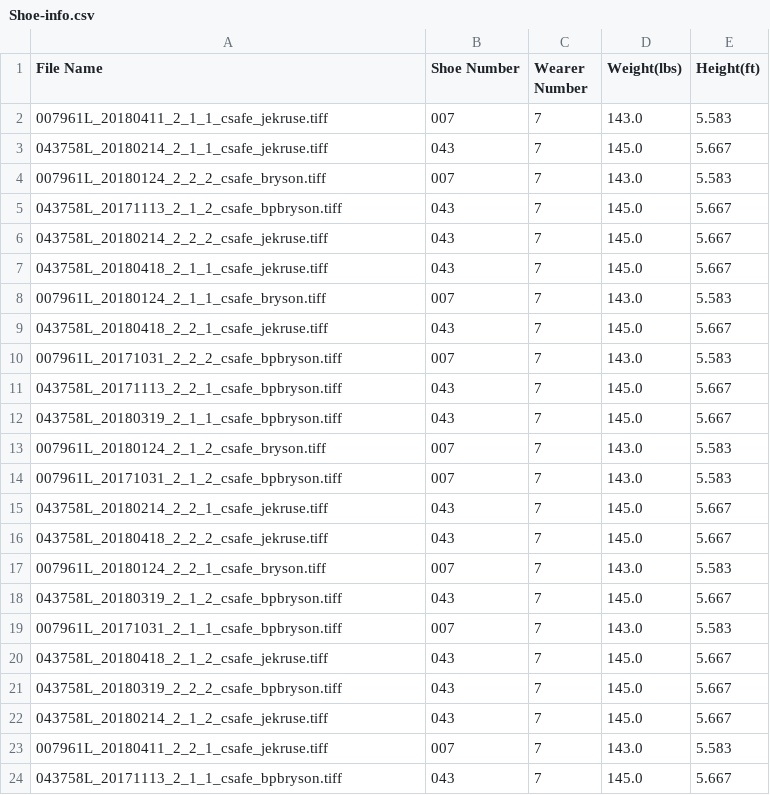
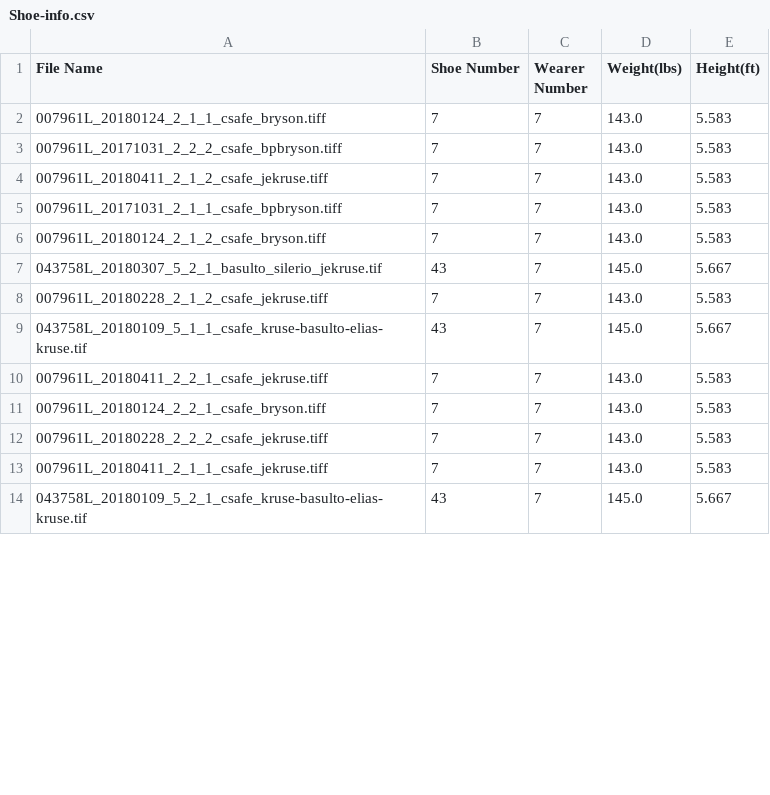
Before and after one commit to srvanderplas/Posters, a CSV file: 201902_AAFS_ShoeDB/DLData/Shoe-info.csv, drawn as a sheet; only a part is shown; the diff covers the shown part only.

```diff
--- a/201902_AAFS_ShoeDB/DLData/Shoe-info.csv
+++ b/201902_AAFS_ShoeDB/DLData/Shoe-info.csv
@@ -1,24 +1,14 @@
 "File Name","Shoe Number","Wearer Number","Weight(lbs)","Height(ft)"
-"007961L_20180411_2_1_1_csafe_jekruse.tiff","007","7","143.0","5.583"
-"043758L_20180214_2_1_1_csafe_jekruse.tiff","043","7","145.0","5.667"
-"007961L_20180124_2_2_2_csafe_bryson.tiff","007","7","143.0","5.583"
-"043758L_20171113_2_1_2_csafe_bpbryson.tiff","043","7","145.0","5.667"
-"043758L_20180214_2_2_2_csafe_jekruse.tiff","043","7","145.0","5.667"
-"043758L_20180418_2_1_1_csafe_jekruse.tiff","043","7","145.0","5.667"
-"007961L_20180124_2_1_1_csafe_bryson.tiff","007","7","143.0","5.583"
-"043758L_20180418_2_2_1_csafe_jekruse.tiff","043","7","145.0","5.667"
-"007961L_20171031_2_2_2_csafe_bpbryson.tiff","007","7","143.0","5.583"
-"043758L_20171113_2_2_1_csafe_bpbryson.tiff","043","7","145.0","5.667"
-"043758L_20180319_2_1_1_csafe_bpbryson.tiff","043","7","145.0","5.667"
-"007961L_20180124_2_1_2_csafe_bryson.tiff","007","7","143.0","5.583"
-"007961L_20171031_2_1_2_csafe_bpbryson.tiff","007","7","143.0","5.583"
-"043758L_20180214_2_2_1_csafe_jekruse.tiff","043","7","145.0","5.667"
-"043758L_20180418_2_2_2_csafe_jekruse.tiff","043","7","145.0","5.667"
-"007961L_20180124_2_2_1_csafe_bryson.tiff","007","7","143.0","5.583"
-"043758L_20180319_2_1_2_csafe_bpbryson.tiff","043","7","145.0","5.667"
-"007961L_20171031_2_1_1_csafe_bpbryson.tiff","007","7","143.0","5.583"
-"043758L_20180418_2_1_2_csafe_jekruse.tiff","043","7","145.0","5.667"
-"043758L_20180319_2_2_2_csafe_bpbryson.tiff","043","7","145.0","5.667"
-"043758L_20180214_2_1_2_csafe_jekruse.tiff","043","7","145.0","5.667"
-"007961L_20180411_2_2_1_csafe_jekruse.tiff","007","7","143.0","5.583"
-"043758L_20171113_2_1_1_csafe_bpbryson.tiff","043","7","145.0","5.667"
+"007961L_20180124_2_1_1_csafe_bryson.tiff","7","7","143.0","5.583"
+"007961L_20171031_2_2_2_csafe_bpbryson.tiff","7","7","143.0","5.583"
+"007961L_20180411_2_1_2_csafe_jekruse.tiff","7","7","143.0","5.583"
+"007961L_20171031_2_1_1_csafe_bpbryson.tiff","7","7","143.0","5.583"
+"007961L_20180124_2_1_2_csafe_bryson.tiff","7","7","143.0","5.583"
+"043758L_20180307_5_2_1_basulto_silerio_jekruse.tif","43","7","145.0","5.667"
+"007961L_20180228_2_1_2_csafe_jekruse.tiff","7","7","143.0","5.583"
+"043758L_20180109_5_1_1_csafe_kruse-basulto-elias-kruse.tif","43","7","145.0","5.667"
+"007961L_20180411_2_2_1_csafe_jekruse.tiff","7","7","143.0","5.583"
+"007961L_20180124_2_2_1_csafe_bryson.tiff","7","7","143.0","5.583"
+"007961L_20180228_2_2_2_csafe_jekruse.tiff","7","7","143.0","5.583"
+"007961L_20180411_2_1_1_csafe_jekruse.tiff","7","7","143.0","5.583"
+"043758L_20180109_5_2_1_csafe_kruse-basulto-elias-kruse.tif","43","7","145.0","5.667"
```
Also changed, not shown: 6 added rows, 4 removed rows and 7 edited cells elsewhere in this file, 201902_AAFS_ShoeDB/DLData/Image-info.csv, 1 other file.
